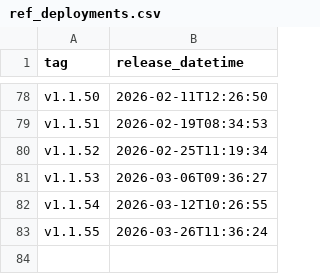
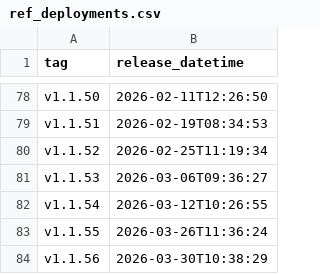
Before and after one commit to uk-gov-mirror/nhsdigital.eps-FHIR-validator-lambda, a CSV file: _data/ref_deployments.csv, drawn as a sheet; only a part is shown, gaps mark what is left out; the diff names each change by its address in the sheet, - before the commit and + after, or states it on an @@ line.

```diff
--- a/_data/ref_deployments.csv
+++ b/_data/ref_deployments.csv
+row 84: v1.1.56 | 2026-03-30T10:38:29
```
Also changed, not shown: 1 other file.
